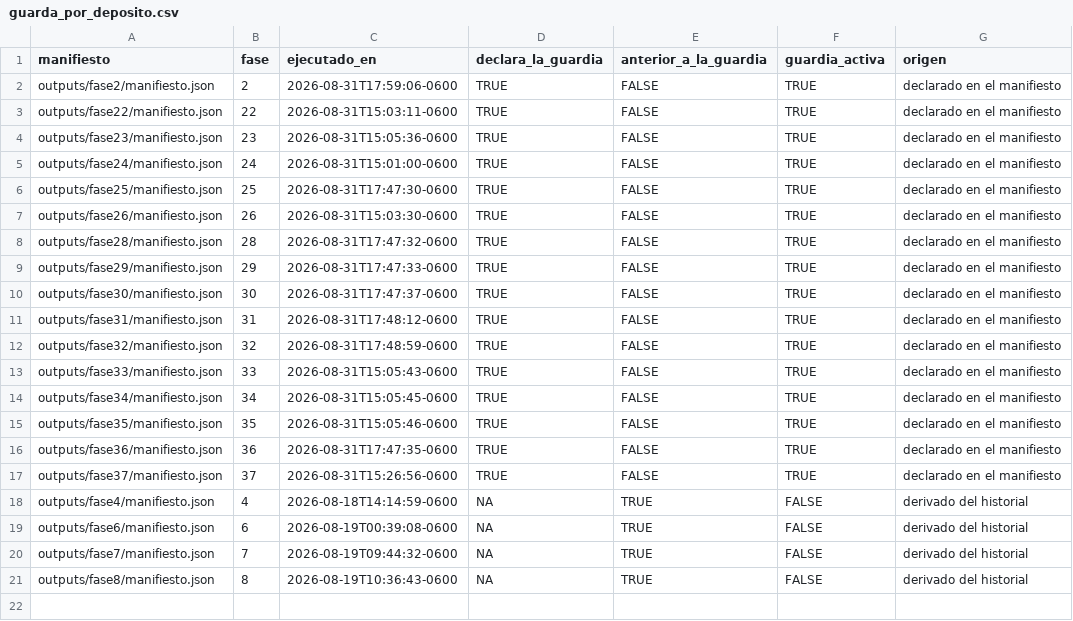
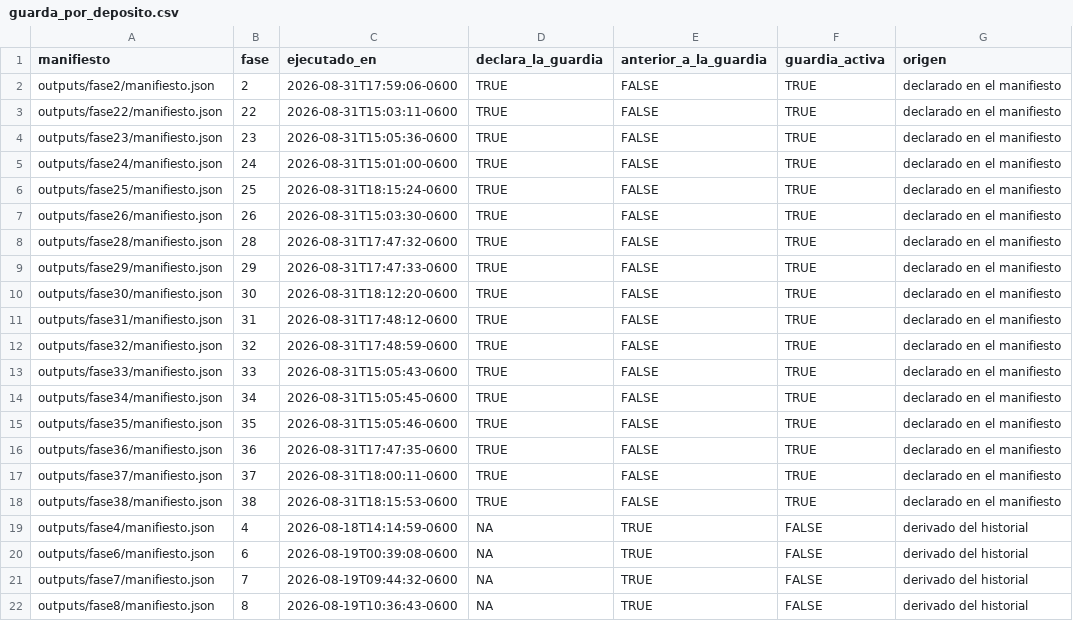
Before and after one commit to ljm234/icu-infection-source-conformal, a CSV file: outputs/fase37/guarda_por_deposito.csv, drawn as a sheet.

Commit message:
Stop when a deposit is not totally ordered by its own key

```diff
--- a/outputs/fase37/guarda_por_deposito.csv
+++ b/outputs/fase37/guarda_por_deposito.csv
@@ -5,3 +5,3 @@
 "outputs/fase24/manifiesto.json","24","2026-08-31T15:01:00-0600",TRUE,FALSE,TRUE,"declarado en el manifiesto"
-"outputs/fase25/manifiesto.json","25","2026-08-31T17:47:30-0600",TRUE,FALSE,TRUE,"declarado en el manifiesto"
+"outputs/fase25/manifiesto.json","25","2026-08-31T18:15:24-0600",TRUE,FALSE,TRUE,"declarado en el manifiesto"
 "outputs/fase26/manifiesto.json","26","2026-08-31T15:03:30-0600",TRUE,FALSE,TRUE,"declarado en el manifiesto"
@@ -9,3 +9,3 @@
 "outputs/fase29/manifiesto.json","29","2026-08-31T17:47:33-0600",TRUE,FALSE,TRUE,"declarado en el manifiesto"
-"outputs/fase30/manifiesto.json","30","2026-08-31T17:47:37-0600",TRUE,FALSE,TRUE,"declarado en el manifiesto"
+"outputs/fase30/manifiesto.json","30","2026-08-31T18:12:20-0600",TRUE,FALSE,TRUE,"declarado en el manifiesto"
 "outputs/fase31/manifiesto.json","31","2026-08-31T17:48:12-0600",TRUE,FALSE,TRUE,"declarado en el manifiesto"
@@ -16,3 +16,4 @@
 "outputs/fase36/manifiesto.json","36","2026-08-31T17:47:35-0600",TRUE,FALSE,TRUE,"declarado en el manifiesto"
-"outputs/fase37/manifiesto.json","37","2026-08-31T15:26:56-0600",TRUE,FALSE,TRUE,"declarado en el manifiesto"
+"outputs/fase37/manifiesto.json","37","2026-08-31T18:00:11-0600",TRUE,FALSE,TRUE,"declarado en el manifiesto"
+"outputs/fase38/manifiesto.json","38","2026-08-31T18:15:53-0600",TRUE,FALSE,TRUE,"declarado en el manifiesto"
 "outputs/fase4/manifiesto.json","4","2026-08-18T14:14:59-0600",NA,TRUE,FALSE,"derivado del historial"
```
Also changed, not shown: outputs/fase20/verificacion_cifras.csv, 13 other files.
